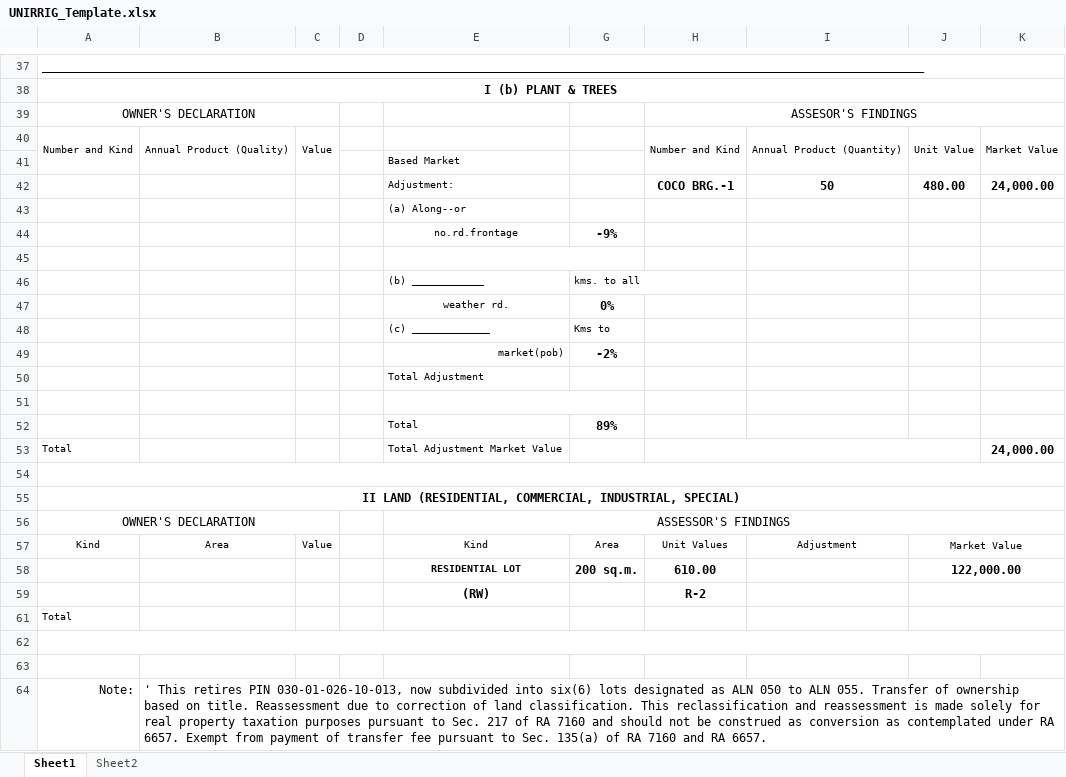
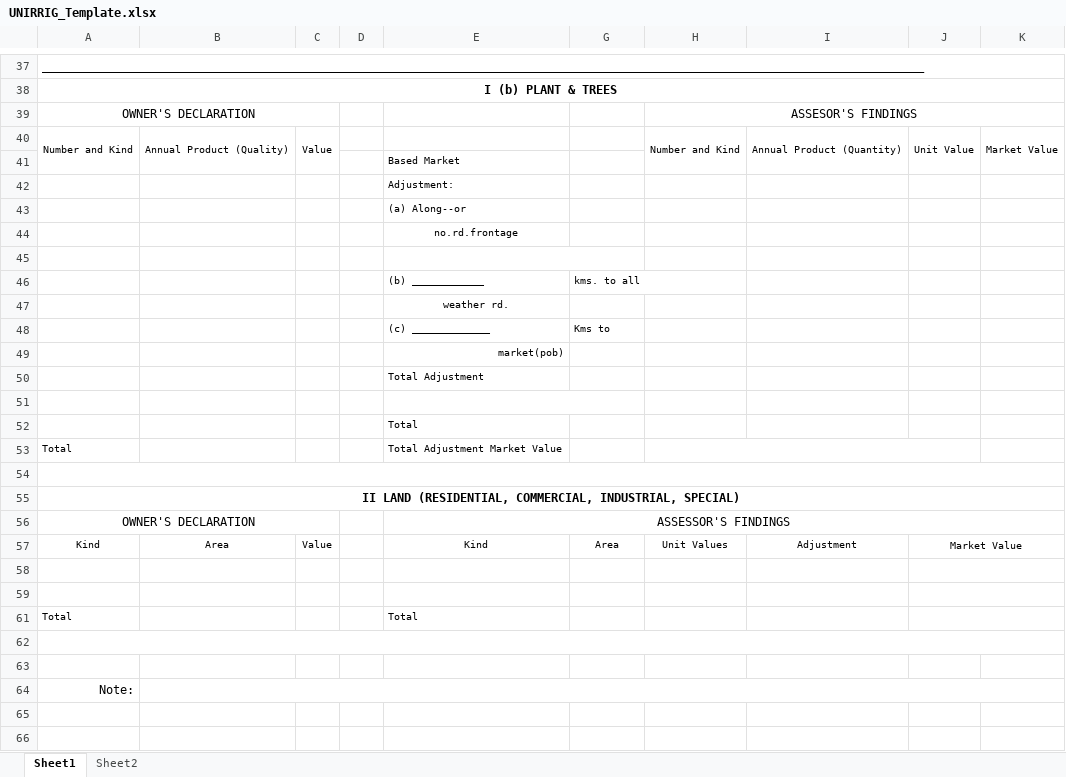
Before and after one commit to blessious/FAAS-System, an Excel workbook: backend/python/templates/UNIRRIG_Template.xlsx, sheet Sheet1, drawn as a sheet; only a part is shown, gaps mark what is left out; values as stored, in another font and other column widths than the file's, no borders; conditional formats not drawn; removed rows and columns are numbered as before the commit, all else as after; the diff covers the shown part only; the diff names each change by its address in the sheet, - before the commit and + after, or states it on an @@ line.

```diff
--- a/backend/python/templates/UNIRRIG_Template.xlsx (sheet Sheet1)
+++ b/backend/python/templates/UNIRRIG_Template.xlsx (sheet Sheet1)
-row 42:  |  |  |  | Adjustment: |  | COCO BRG.-1 | 50 | 480.00 | 24,000.00
+row 42:  |  |  |  | Adjustment:
-G44: -9%
+G44: (empty)
-G47: 0%
+G47: (empty)
-G49: -2%
+G49: (empty)
-G52: 89%
+G52: (empty)
-K53: 24,000.00
+K53: (empty)
-row 58:  |  |  |  | RESIDENTIAL LOT | 200 sq.m. | 610.00 |  | 122,000.00
-row 59:  |  |  |  | (RW) |  | R-2
-row 61: Total
-A62:K62 merged
+J58:K58 merged
+J59:K59 merged
+row 61: Total |  |  |  | Total
+row 62: (empty)
+row 63: (empty)
-B64: ' This retires PIN 030-01-026-10-013, now subdivided into six(6) lots designated as ALN 050 to ALN 055. Transfer of ownership based on title. Reassessment due to correction of land classification. This reclassification and reassessment is made solely for real property taxation purposes pursuant to Sec. 217 of RA 7160 and should not be construed as conversion as contemplated under RA 6657. Exempt from payment of transfer fee pursuant to Sec. 135(a) of RA 7160 and RA 6657.
+B64: (empty)
```
Also changed, not shown: 1 added row, 1 removed row and 17 edited cells elsewhere in this sheet, sheet Sheet2, formulas that keep their value, charts or pictures, 16 other files.
